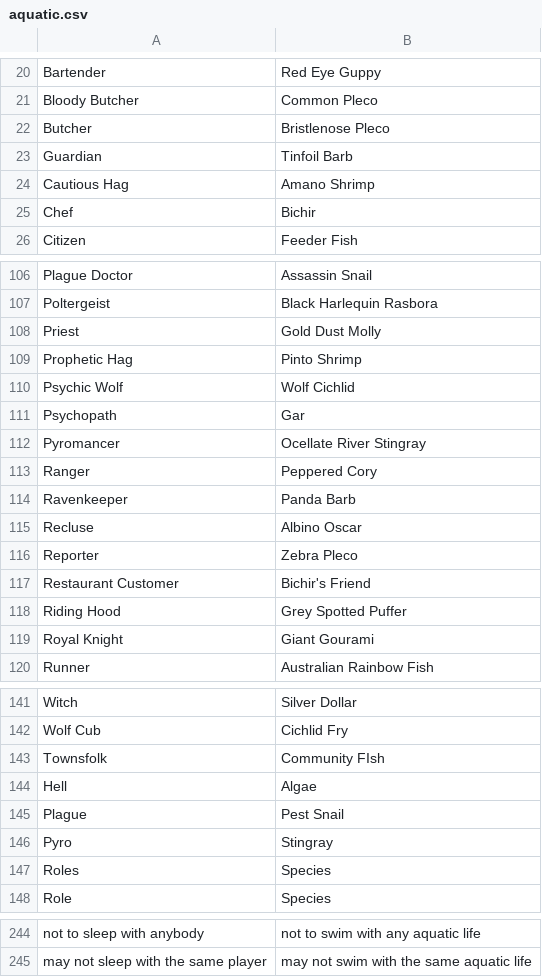
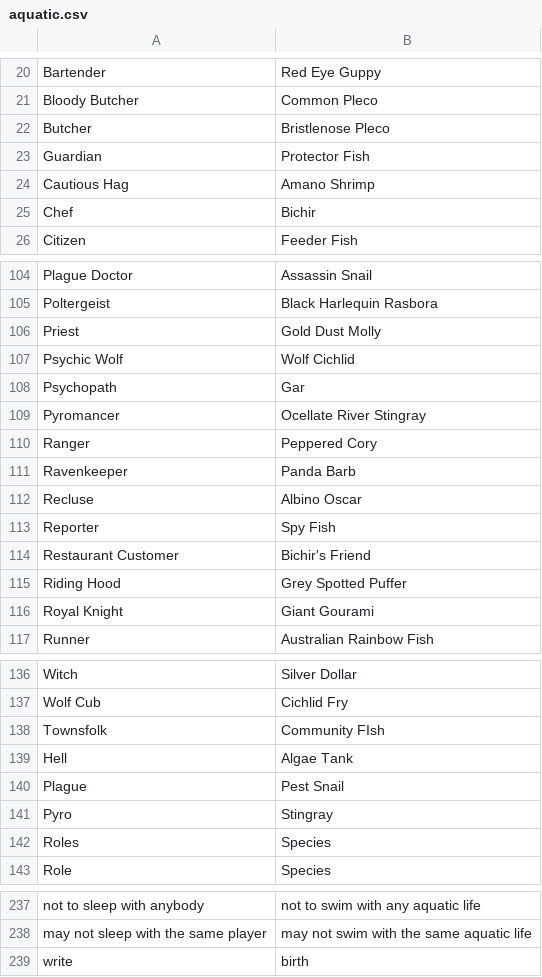
Before and after one commit to WerewolvesRevamped/Packs, a CSV file: Theme/aquatic.csv, drawn as a sheet; only a part is shown, gaps mark what is left out; the diff covers the shown part only.

```diff
--- a/Theme/aquatic.csv
+++ b/Theme/aquatic.csv
@@ -22,3 +22,3 @@ Bloody Butcher,Common Pleco
 Butcher,Bristlenose Pleco
-Guardian,Tinfoil Barb
+Guardian,Protector Fish
 Cautious Hag,Amano Shrimp
@@ -108,3 +106,2 @@ Poltergeist,Black Harlequin Rasbora
 Priest,Gold Dust Molly
-Prophetic Hag,Pinto Shrimp
 Psychic Wolf,Wolf Cichlid
@@ -115,3 +112,3 @@ Ravenkeeper,Panda Barb
 Recluse,Albino Oscar
-Reporter,Zebra Pleco
+Reporter,Spy Fish
 Restaurant Customer,Bichir's Friend
@@ -143,3 +138,3 @@ Wolf Cub,Cichlid Fry
 Townsfolk,Community FIsh
-Hell,Algae
+Hell,Algae Tank
 Plague,Pest Snail
@@ -245 +238,2 @@ not to sleep with anybody,not to swim with any aquatic life
 may not sleep with the same player,may not swim with the same aquatic life
+write,birth
```
Also changed, not shown: 3 added rows, 9 removed rows and 14 edited cells elsewhere in this file.
